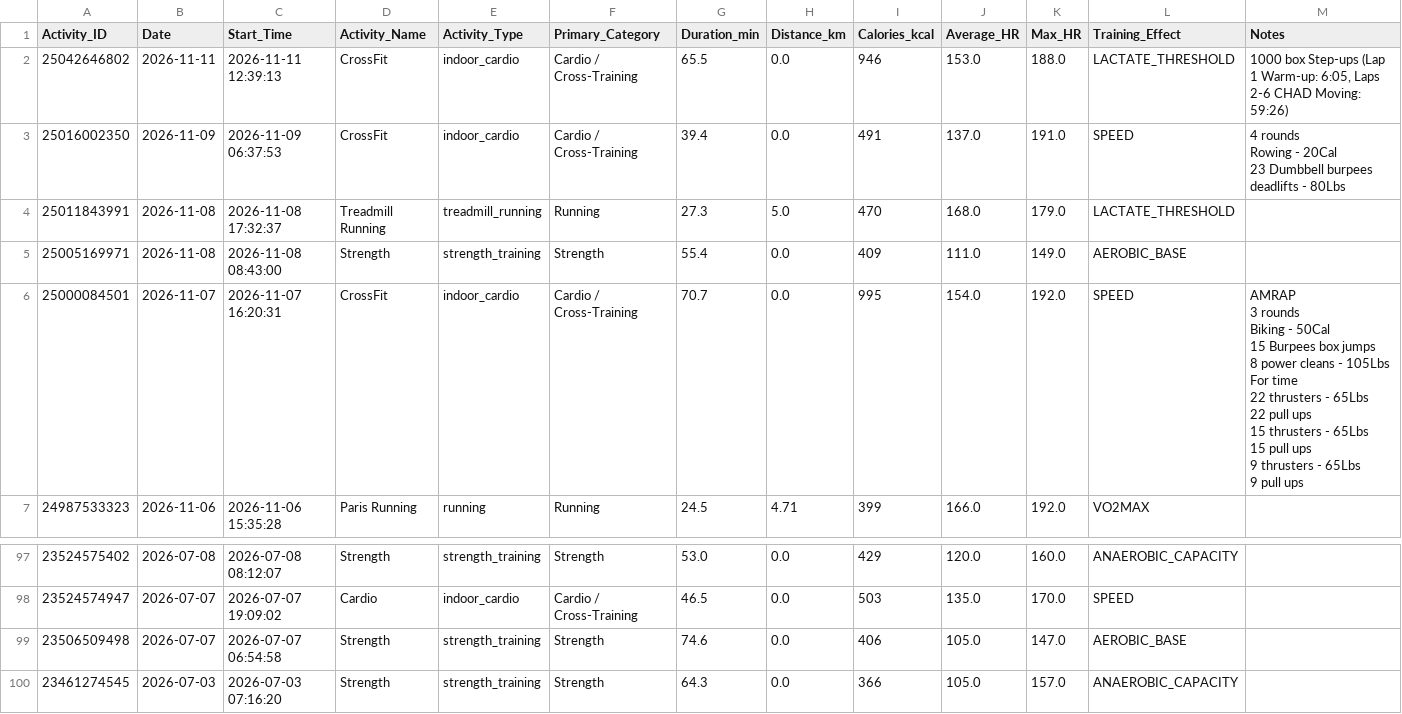
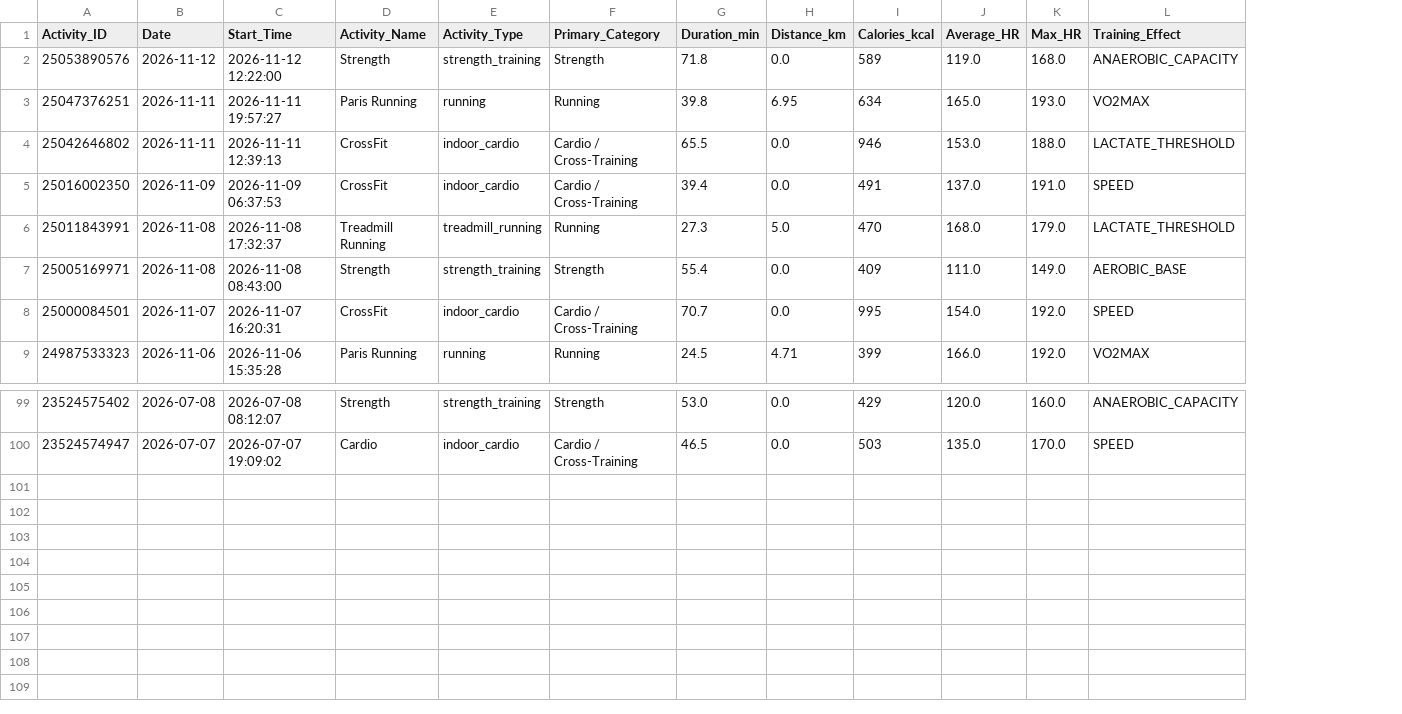
Before and after one commit to ayrtonxandre/agy, a CSV file: athx/garmin_all_activities.csv, drawn as a sheet; only a part is shown, gaps mark what is left out; removed rows and columns are numbered as before the commit, all else as after; ↵ is a line break in a cell; the diff names each change by its address in the sheet, - before the commit and + after, or states it on an @@ line.

Commit message:
chore(data): automated sync biometrics, workouts & dashboards [2026-11-12 14:56]

```diff
--- a/athx/garmin_all_activities.csv
+++ b/athx/garmin_all_activities.csv
-column M (Notes), rows 2-6: 1000 box Step-ups (Lap 1 Warm-up: 6:05, Laps 2-6 CHAD Moving: 59:26) | 4 rounds ↵ Rowing - 20Cal ↵ 23 Dumbbell burpees deadlifts - 80Lbs |  |  | AMRAP ↵ 3 rounds ↵ Biking - 50Cal ↵ 15 Burpees box jumps ↵ 8 power cleans - 105Lbs ↵ For time ↵ 22 thrusters - 65Lbs ↵ 22 pull ups ↵ 15 thrusters - 65Lbs ↵ 15 pull ups ↵ 9 thrusters - 65Lbs ↵ 9 pull ups
+row 2: 25053890576 | 2026-11-12 | 2026-11-12 12:22:00 | Strength | strength_training | Strength | 71.8 | 0.0 | 589 | 119.0 | 168.0 | ANAEROBIC_CAPACITY
+row 3: 25047376251 | 2026-11-11 | 2026-11-11 19:57:27 | Paris Running | running | Running | 39.8 | 6.95 | 634 | 165.0 | 193.0 | VO2MAX
-row 99: 23506509498 | 2026-07-07 | 2026-07-07 06:54:58 | Strength | strength_training | Strength | 74.6 | 0.0 | 406 | 105.0 | 147.0 | AEROBIC_BASE
-row 100: 23461274545 | 2026-07-03 | 2026-07-03 07:16:20 | Strength | strength_training | Strength | 64.3 | 0.0 | 366 | 105.0 | 157.0 | ANAEROBIC_CAPACITY
```
Also changed, not shown: athx/garmin_running_activities.csv, athx/garmin_workout_activities.csv, 15 other files.
